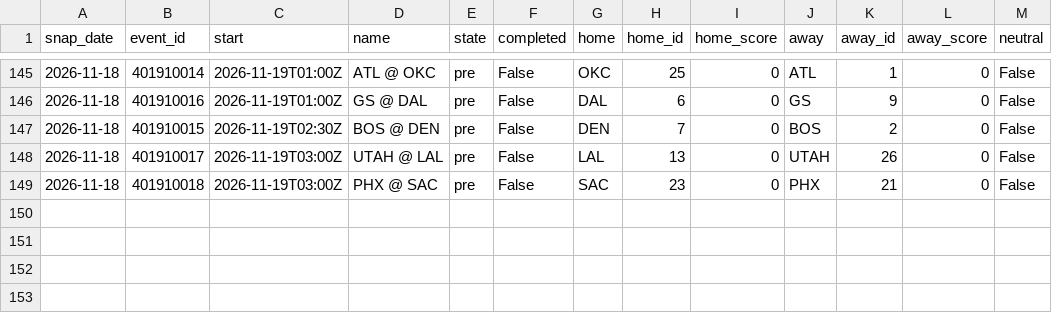
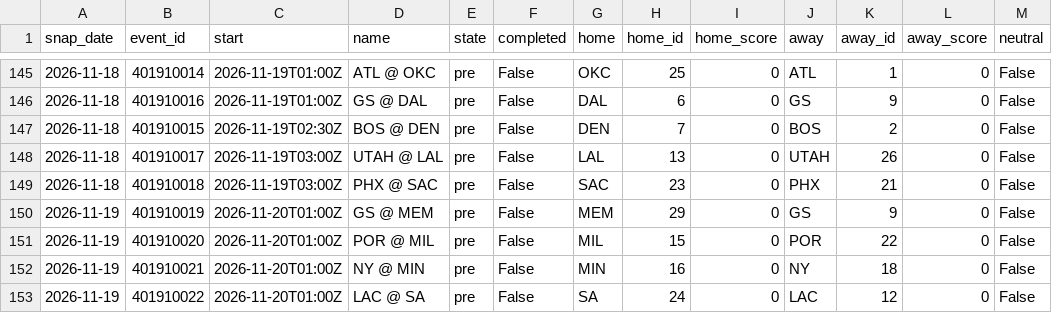
Before and after one commit to azcal/mbm-data, a CSV file: states/nba/slate_2026-11.csv, drawn as a sheet; only a part is shown, gaps mark what is left out; the diff names each change by its address in the sheet, - before the commit and + after, or states it on an @@ line.

```diff
--- a/states/nba/slate_2026-11.csv
+++ b/states/nba/slate_2026-11.csv
+row 150: 2026-11-19 | 401910019 | 2026-11-20T01:00Z | GS @ MEM | pre | False | MEM | 29 | 0 | GS | 9 | 0 | False
+row 151: 2026-11-19 | 401910020 | 2026-11-20T01:00Z | POR @ MIL | pre | False | MIL | 15 | 0 | POR | 22 | 0 | False
+row 152: 2026-11-19 | 401910021 | 2026-11-20T01:00Z | NY @ MIN | pre | False | MIN | 16 | 0 | NY | 18 | 0 | False
+row 153: 2026-11-19 | 401910022 | 2026-11-20T01:00Z | LAC @ SA | pre | False | SA | 24 | 0 | LAC | 12 | 0 | False
```
Also changed, not shown: states/ncaaf/injuries_2026-11.csv, states/ncaaf/slate_2026-11.csv, 9 other files.
